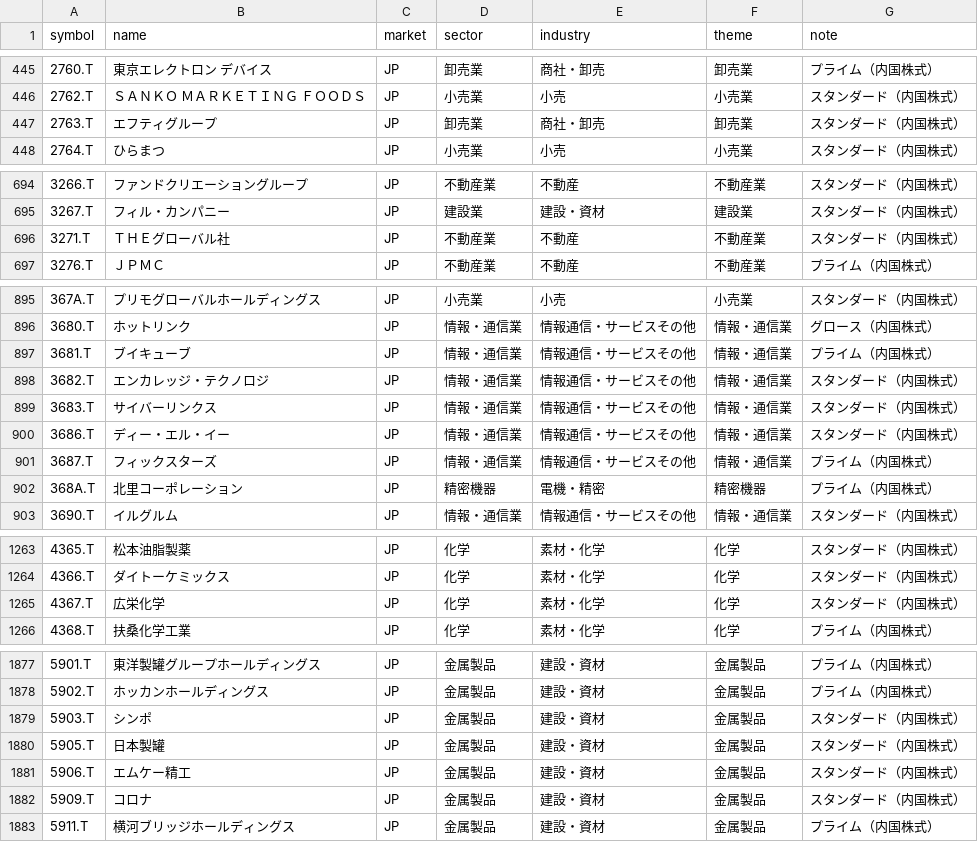
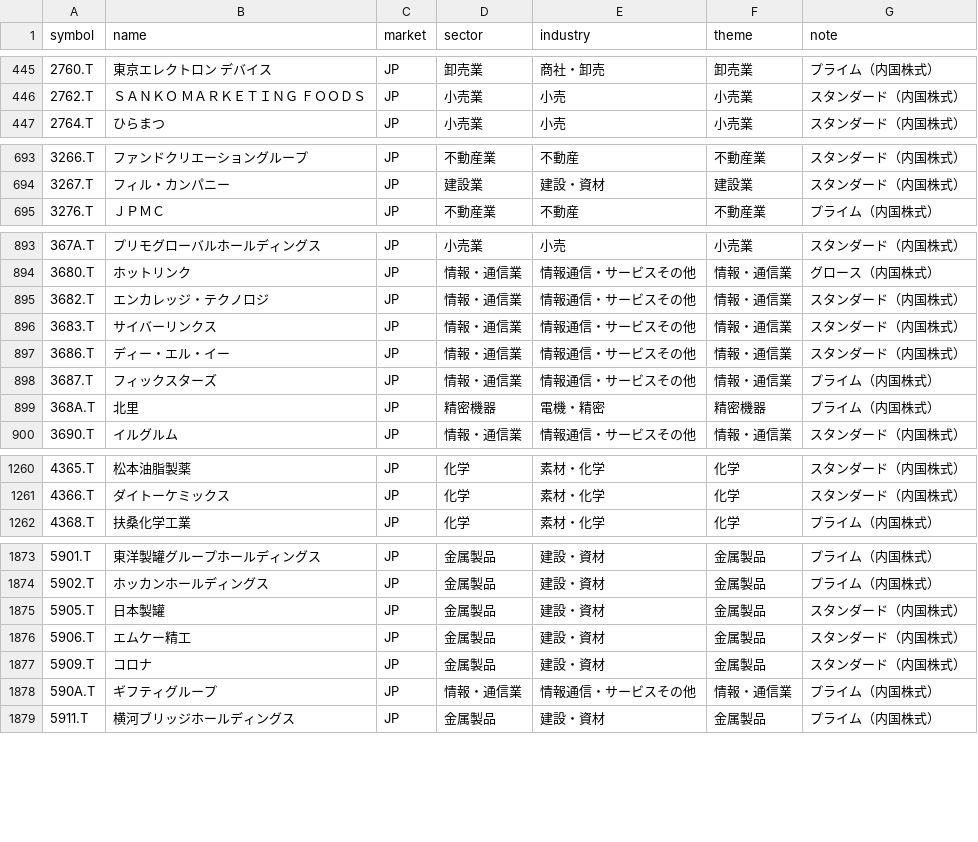
Before and after one commit to tes423ash-a11y/japan-stock-portal, a CSV file: universes/jp_tse_all.csv, drawn as a sheet; only a part is shown, gaps mark what is left out; the diff covers the shown part only.

```diff
--- a/universes/jp_tse_all.csv
+++ b/universes/jp_tse_all.csv
@@ -446,3 +446,2 @@ symbol,name,market,sector,industry,theme,note
 2762.T,ＳＡＮＫＯ ＭＡＲＫＥＴＩＮＧ ＦＯＯＤＳ,JP,小売業,小売,小売業,スタンダード（内国株式）
-2763.T,エフティグループ,JP,卸売業,商社・卸売,卸売業,スタンダード（内国株式）
 2764.T,ひらまつ,JP,小売業,小売,小売業,スタンダード（内国株式）
@@ -695,3 +694,2 @@ symbol,name,market,sector,industry,theme,note
 3267.T,フィル・カンパニー,JP,建設業,建設・資材,建設業,スタンダード（内国株式）
-3271.T,ＴＨＥグローバル社,JP,不動産業,不動産,不動産業,スタンダード（内国株式）
 3276.T,ＪＰＭＣ,JP,不動産業,不動産,不動産業,プライム（内国株式）
@@ -896,3 +894,2 @@ symbol,name,market,sector,industry,theme,note
 3680.T,ホットリンク,JP,情報・通信業,情報通信・サービスその他,情報・通信業,グロース（内国株式）
-3681.T,ブイキューブ,JP,情報・通信業,情報通信・サービスその他,情報・通信業,プライム（内国株式）
 3682.T,エンカレッジ・テクノロジ,JP,情報・通信業,情報通信・サービスその他,情報・通信業,スタンダード（内国株式）
@@ -901,3 +898,3 @@ symbol,name,market,sector,industry,theme,note
 3687.T,フィックスターズ,JP,情報・通信業,情報通信・サービスその他,情報・通信業,プライム（内国株式）
-368A.T,北里コーポレーション,JP,精密機器,電機・精密,精密機器,プライム（内国株式）
+368A.T,北里,JP,精密機器,電機・精密,精密機器,プライム（内国株式）
 3690.T,イルグルム,JP,情報・通信業,情報通信・サービスその他,情報・通信業,スタンダード（内国株式）
@@ -1264,3 +1261,2 @@ symbol,name,market,sector,industry,theme,note
 4366.T,ダイトーケミックス,JP,化学,素材・化学,化学,スタンダード（内国株式）
-4367.T,広栄化学,JP,化学,素材・化学,化学,スタンダード（内国株式）
 4368.T,扶桑化学工業,JP,化学,素材・化学,化学,プライム（内国株式）
@@ -1878,3 +1874,2 @@ symbol,name,market,sector,industry,theme,note
 5902.T,ホッカンホールディングス,JP,金属製品,建設・資材,金属製品,プライム（内国株式）
-5903.T,シンポ,JP,金属製品,建設・資材,金属製品,スタンダード（内国株式）
 5905.T,日本製罐,JP,金属製品,建設・資材,金属製品,スタンダード（内国株式）
@@ -1882,2 +1877,3 @@ symbol,name,market,sector,industry,theme,note
 5909.T,コロナ,JP,金属製品,建設・資材,金属製品,スタンダード（内国株式）
+590A.T,ギフティグループ,JP,情報・通信業,情報通信・サービスその他,情報・通信業,プライム（内国株式）
 5911.T,横河ブリッジホールディングス,JP,金属製品,建設・資材,金属製品,プライム（内国株式）
```
Also changed, not shown: 4 added rows, 3 removed rows and 10 edited cells elsewhere in this file, universes/jp_topix500.csv, universes/us_all_listed.csv, 11 other files.
